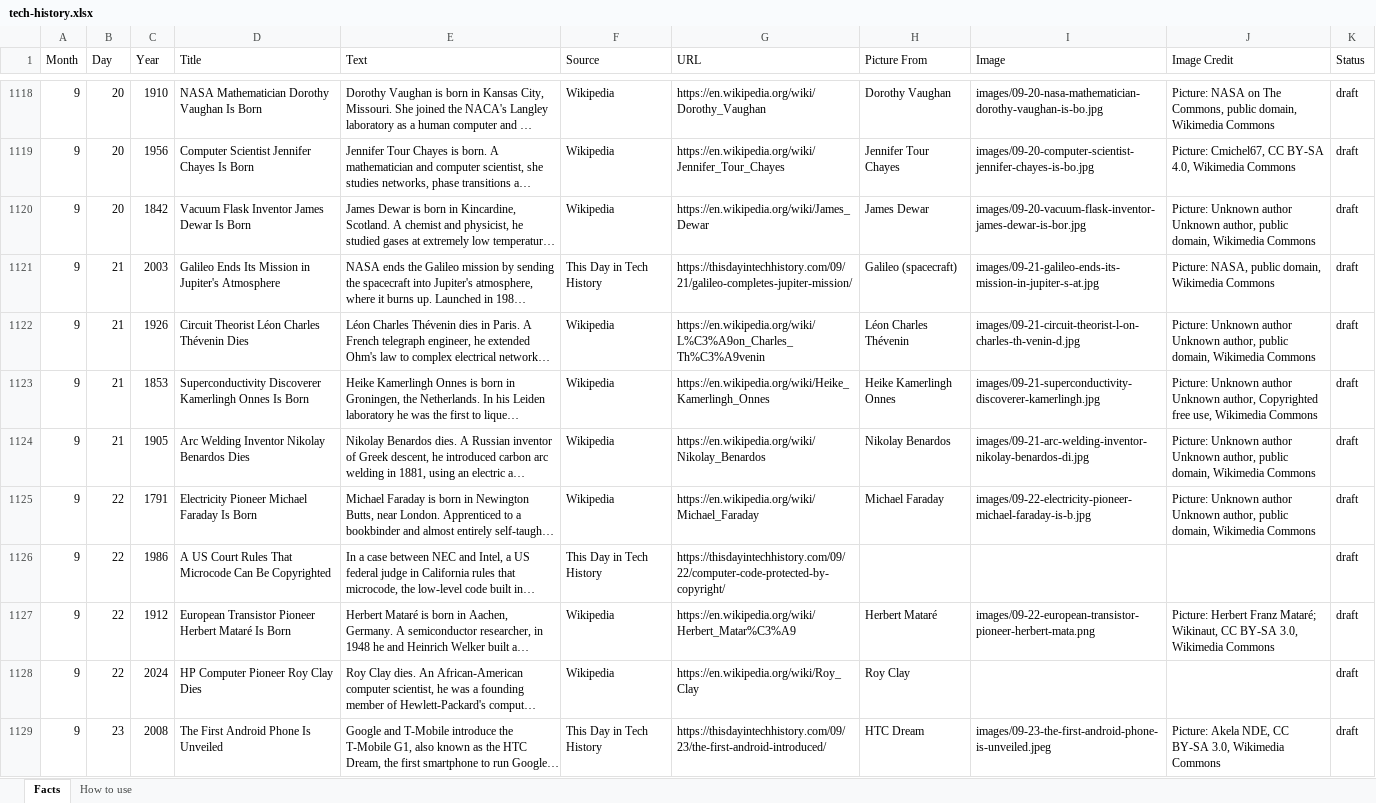
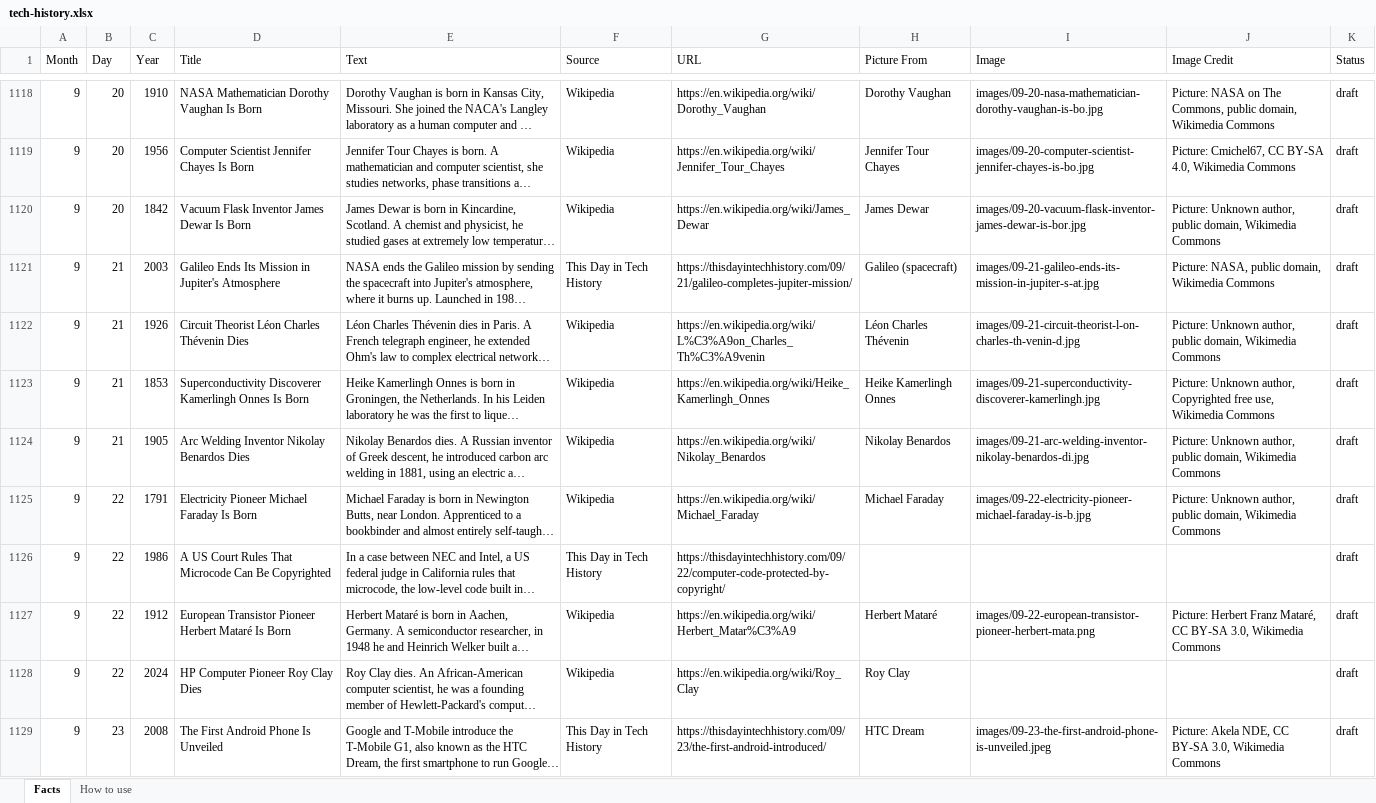
Before and after one commit to rcominelli/my-custom-planner, an Excel workbook: data/facts/tech-history.xlsx, sheet Facts, drawn as a sheet; only a part is shown, gaps mark what is left out; long unchanged cells end in …; values as stored, in another font and other column widths than the file's, no borders; table styles not drawn; the diff covers the shown part only; the diff names each change by its address in the sheet, - before the commit and + after, or states it on an @@ line.

Commit message:
Cleaned picture credits

```diff
--- a/data/facts/tech-history.xlsx (sheet Facts)
+++ b/data/facts/tech-history.xlsx (sheet Facts)
-J1120 (Image Credit): Picture: Unknown author Unknown author, public…
+J1120 (Image Credit): Picture: Unknown author, public…
-J1122 (Image Credit): Picture: Unknown author Unknown author, public…
+J1122 (Image Credit): Picture: Unknown author, public…
-J1123 (Image Credit): Picture: Unknown author Unknown author, Copyrighted…
+J1123 (Image Credit): Picture: Unknown author, Copyrighted…
-J1124:J1125 (Image Credit): Picture: Unknown author Unknown author, public…
+J1124:J1125 (Image Credit): Picture: Unknown author, public…
-J1127 (Image Credit): …Herbert Franz Mataré; Wikinaut, CC BY-SA…
+J1127 (Image Credit): …Herbert Franz Mataré, CC BY-SA…
```
Also changed, not shown: 304 edited cells elsewhere in this sheet.
